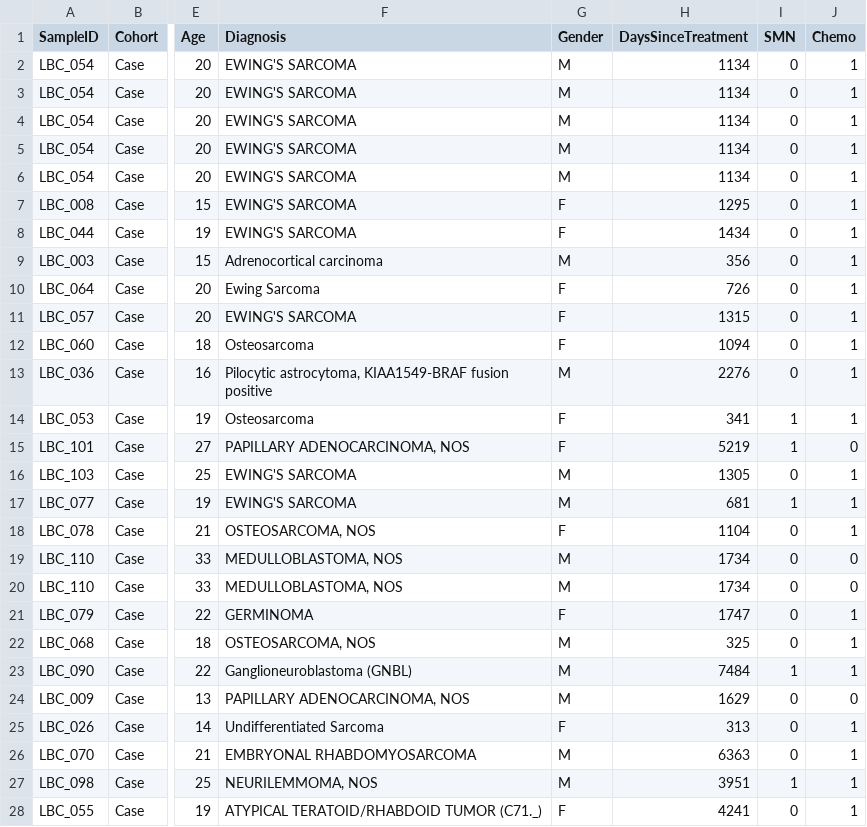
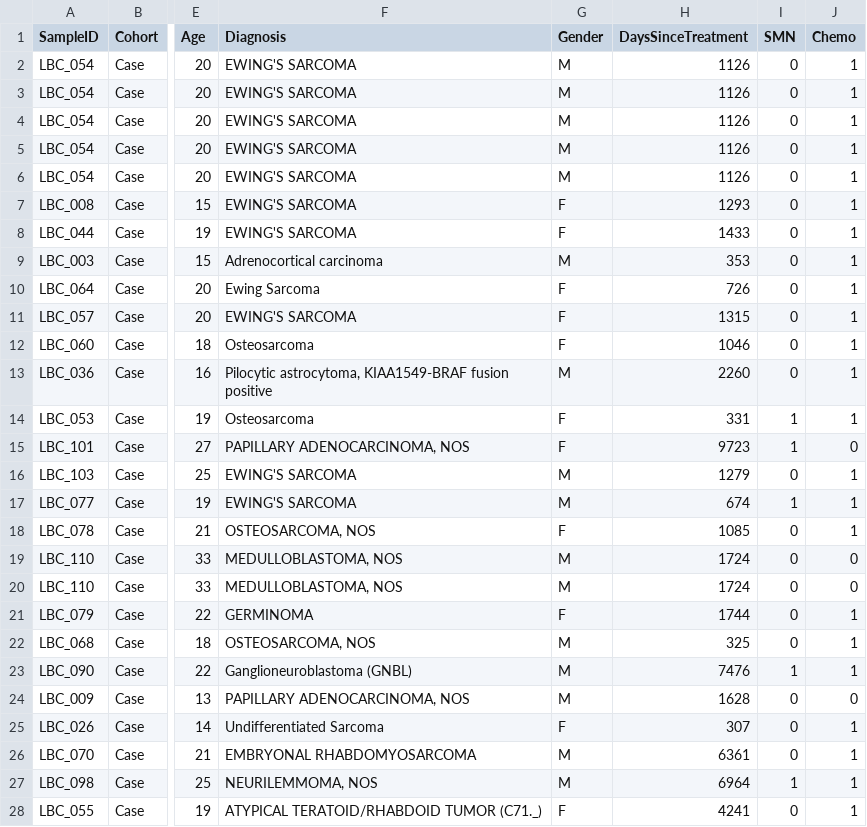
Before and after one commit to kbolton-lab/ChildhoodSurvivorship, a CSV file: D_long.csv, drawn as a sheet; only a part is shown, gaps mark what is left out; the diff covers the shown part only; the diff names each change by its address in the sheet, - before the commit and + after, or states it on an @@ line.

```diff
--- a/D_long.csv
+++ b/D_long.csv
-H2:H6 (DaysSinceTreatment): 1134
+H2:H6 (DaysSinceTreatment): 1126
-H7 (DaysSinceTreatment): 1295
+H7 (DaysSinceTreatment): 1293
-H8 (DaysSinceTreatment): 1434
+H8 (DaysSinceTreatment): 1433
-H9 (DaysSinceTreatment): 356
+H9 (DaysSinceTreatment): 353
-H12 (DaysSinceTreatment): 1094
+H12 (DaysSinceTreatment): 1046
-H13 (DaysSinceTreatment): 2276
+H13 (DaysSinceTreatment): 2260
-H14 (DaysSinceTreatment): 341
+H14 (DaysSinceTreatment): 331
-H15 (DaysSinceTreatment): 5219
+H15 (DaysSinceTreatment): 9723
-H16 (DaysSinceTreatment): 1305
+H16 (DaysSinceTreatment): 1279
-H17 (DaysSinceTreatment): 681
+H17 (DaysSinceTreatment): 674
-H18 (DaysSinceTreatment): 1104
+H18 (DaysSinceTreatment): 1085
-H19:H20 (DaysSinceTreatment): 1734
+H19:H20 (DaysSinceTreatment): 1724
-H21 (DaysSinceTreatment): 1747
+H21 (DaysSinceTreatment): 1744
-H23 (DaysSinceTreatment): 7484
+H23 (DaysSinceTreatment): 7476
-H24 (DaysSinceTreatment): 1629
+H24 (DaysSinceTreatment): 1628
-H25 (DaysSinceTreatment): 313
+H25 (DaysSinceTreatment): 307
-H26 (DaysSinceTreatment): 6363
+H26 (DaysSinceTreatment): 6361
-H27 (DaysSinceTreatment): 3951
+H27 (DaysSinceTreatment): 6964
```
Also changed, not shown: 58 edited cells elsewhere in this file, D_wide.csv, 1 other file.
